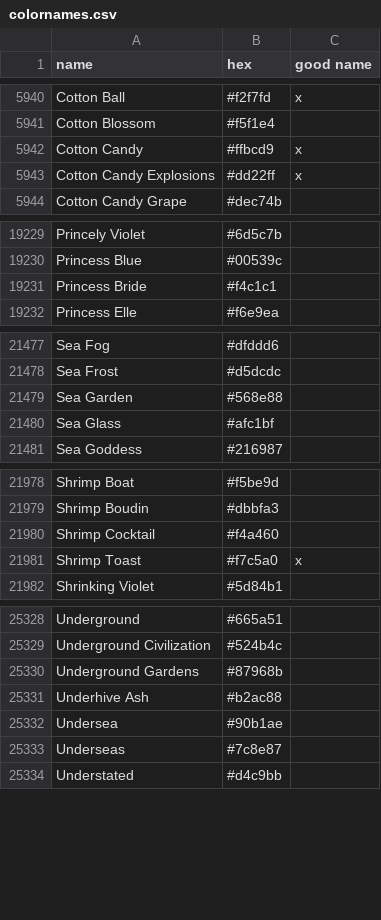
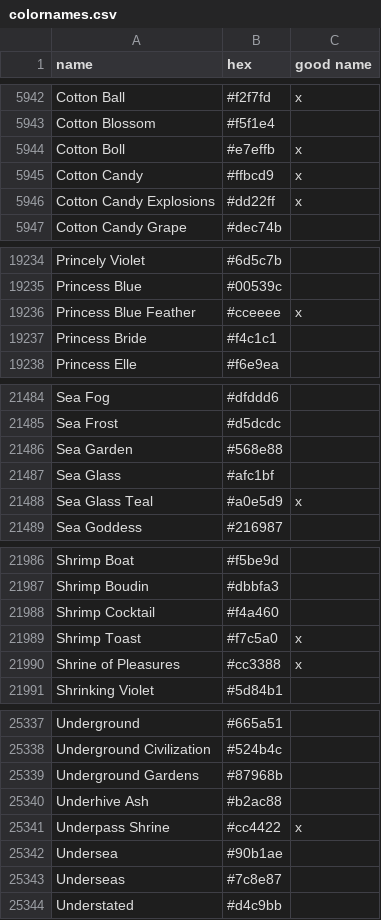
Before and after one commit to meodai/color-names, a CSV file: src/colornames.csv, drawn as a sheet; only a part is shown, gaps mark what is left out; the diff covers the shown part only.

Commit message:
feat(colors): adds more user colors

```diff
--- a/src/colornames.csv
+++ b/src/colornames.csv
@@ -5941,2 +5943,3 @@ Cotton Ball,#f2f7fd,x
 Cotton Blossom,#f5f1e4,
+Cotton Boll,#e7effb,x
 Cotton Candy,#ffbcd9,x
@@ -19230,2 +19235,3 @@ Princely Violet,#6d5c7b,
 Princess Blue,#00539c,
+Princess Blue Feather,#cceeee,x
 Princess Bride,#f4c1c1,
@@ -21480,2 +21487,3 @@ Sea Garden,#568e88,
 Sea Glass,#afc1bf,
+Sea Glass Teal,#a0e5d9,x
 Sea Goddess,#216987,
@@ -21981,2 +21989,3 @@ Shrimp Cocktail,#f4a460,
 Shrimp Toast,#f7c5a0,x
+Shrine of Pleasures,#cc3388,x
 Shrinking Violet,#5d84b1,
@@ -25331,2 +25340,3 @@ Underground Gardens,#87968b,
 Underhive Ash,#b2ac88,
+Underpass Shrine,#cc4422,x
 Undersea,#90b1ae,
```
Also changed, not shown: 5 added rows and 6 edited cells elsewhere in this file, dist/colornames.bestof.csv, dist/colornames.csv, 22 other files.
